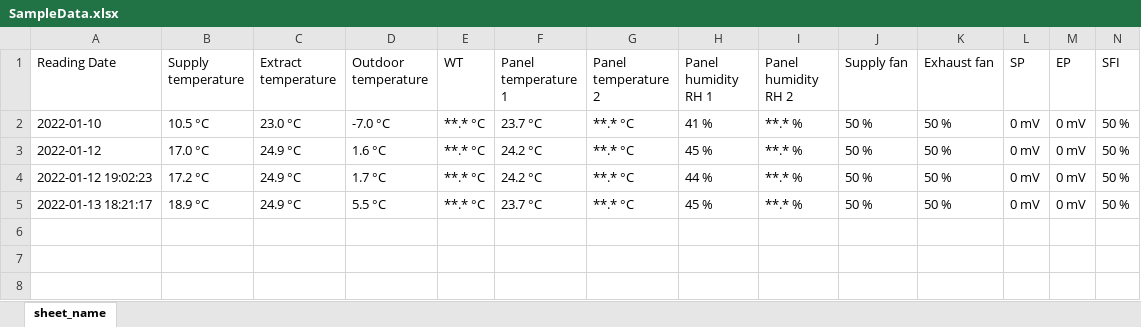
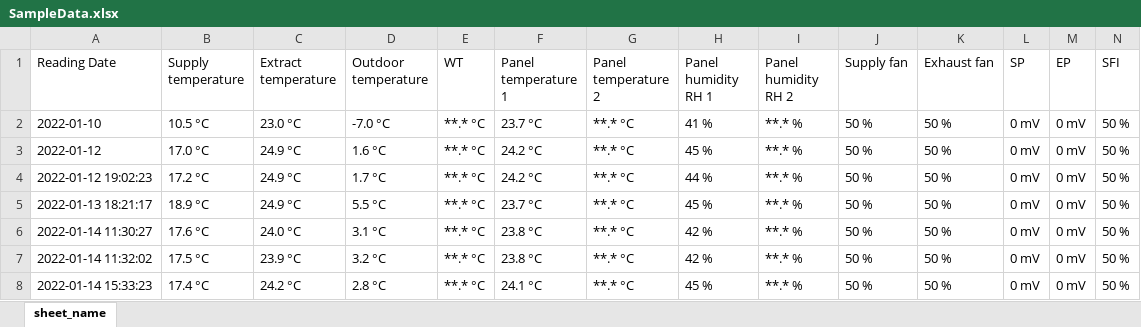
Before and after one commit to ValmeI/Projects, an Excel workbook: Komfovent_Ventilation/SampleData.xlsx, sheet sheet_name, drawn as a sheet; only a part is shown; values as stored, in another font and other column widths than the file's, no borders; rows hold the shown columns only; the diff names each change by its address in the sheet, - before the commit and + after, or states it on an @@ line.

```diff
--- a/Komfovent_Ventilation/SampleData.xlsx (sheet sheet_name)
+++ b/Komfovent_Ventilation/SampleData.xlsx (sheet sheet_name)
+row 6: 2022-01-14 11:30:27 | 17.6 °C | 24.0 °C | 3.1 °C | **.* °C | 23.8 °C | **.* °C | 42 % | **.* % | 50 % | 50 % | 0 mV | 0 mV | 50 %
+row 7: 2022-01-14 11:32:02 | 17.5 °C | 23.9 °C | 3.2 °C | **.* °C | 23.8 °C | **.* °C | 42 % | **.* % | 50 % | 50 % | 0 mV | 0 mV | 50 %
+row 8: 2022-01-14 15:33:23 | 17.4 °C | 24.2 °C | 2.8 °C | **.* °C | 24.1 °C | **.* °C | 45 % | **.* % | 50 % | 50 % | 0 mV | 0 mV | 50 %
```
Also changed, not shown: 3 other files.
